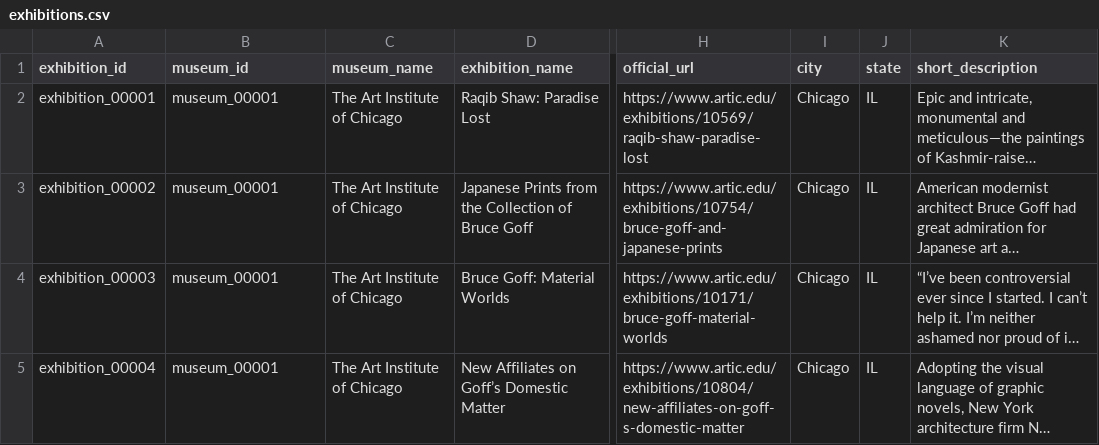
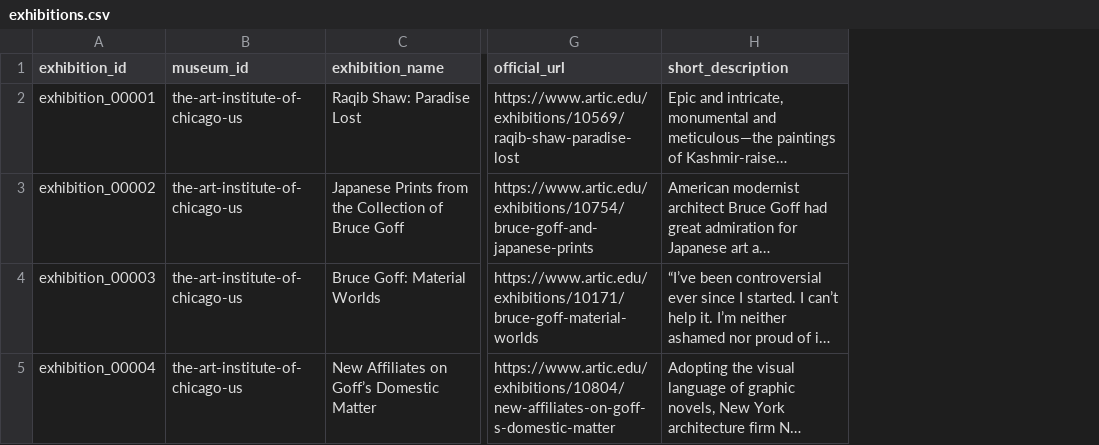
Before and after one commit to FlalaGoGoGo/mumu, a CSV file: public/data/exhibitions.csv, drawn as a sheet; only a part is shown, gaps mark what is left out; long unchanged cells end in …; the diff covers the shown part only; the diff names each change by its address in the sheet, - before the commit and + after, or states it on an @@ line.

```diff
--- a/public/data/exhibitions.csv
+++ b/public/data/exhibitions.csv
-column C (museum_name), rows 2-5: all The Art Institute of Chicago
-column I (city), rows 2-5: all Chicago
-column J (state), rows 2-5: all IL
-B2:B5 (museum_id): museum_00001
+B2:B5 (museum_id): the-art-institute-of-chicago-us
```
Also changed, not shown: 152 edited cells elsewhere in this file, public/data/artists.csv, public/data/museums.csv, 9 other files.
